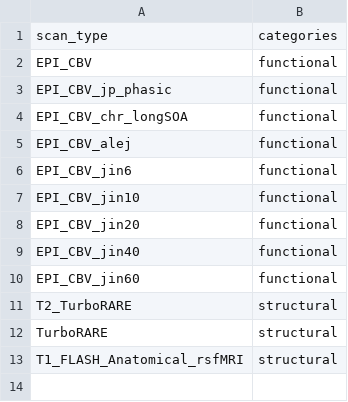
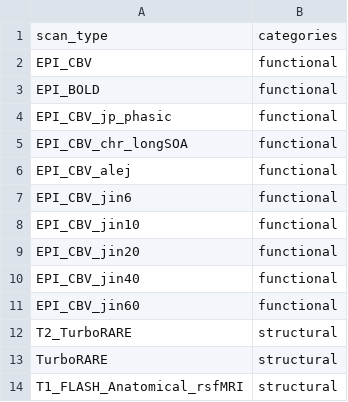
Before and after one commit to IBT-FMI/SAMRI, a CSV file: samri/pipelines/scan_type_classification.csv, drawn as a sheet; the diff names each change by its address in the sheet, - before the commit and + after, or states it on an @@ line.

Commit message:
support for BOLD EPI scans

```diff
--- a/samri/pipelines/scan_type_classification.csv
+++ b/samri/pipelines/scan_type_classification.csv
+row 3: EPI_BOLD | functional
```
